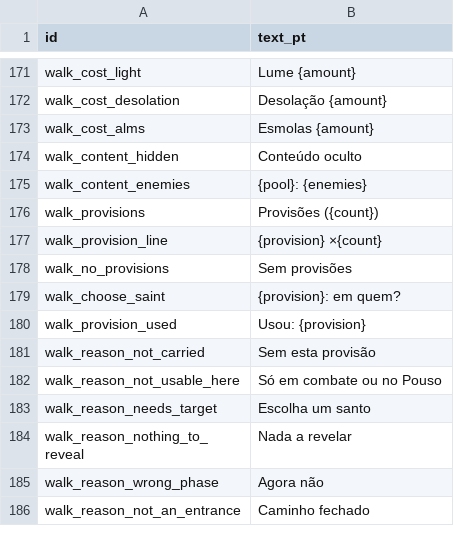
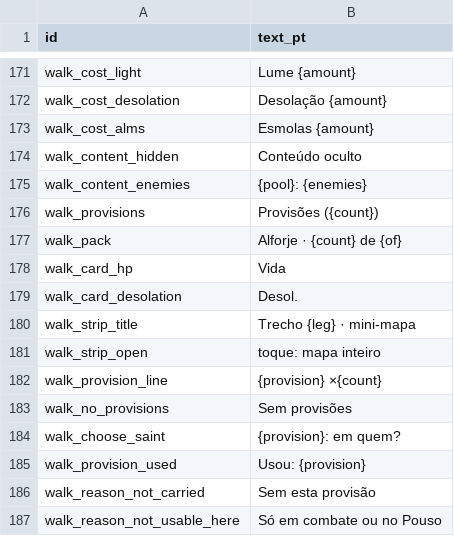
Before and after one commit to alnsouza90/Ad-Inferos---RPG, a CSV file: docs/balance/ui_text.csv, drawn as a sheet; only a part is shown, gaps mark what is left out; the shorter side is filled out with more unchanged rows; the diff names each change by its address in the sheet, - before the commit and + after, or states it on an @@ line.

```diff
--- a/docs/balance/ui_text.csv
+++ b/docs/balance/ui_text.csv
+row 177: walk_pack | Alforje · {count} de {of}
+row 178: walk_card_hp | Vida
+row 179: walk_card_desolation | Desol.
+row 180: walk_strip_title | Trecho {leg} · mini-mapa
+row 181: walk_strip_open | toque: mapa inteiro
```
Also changed, not shown: 5 other files.
